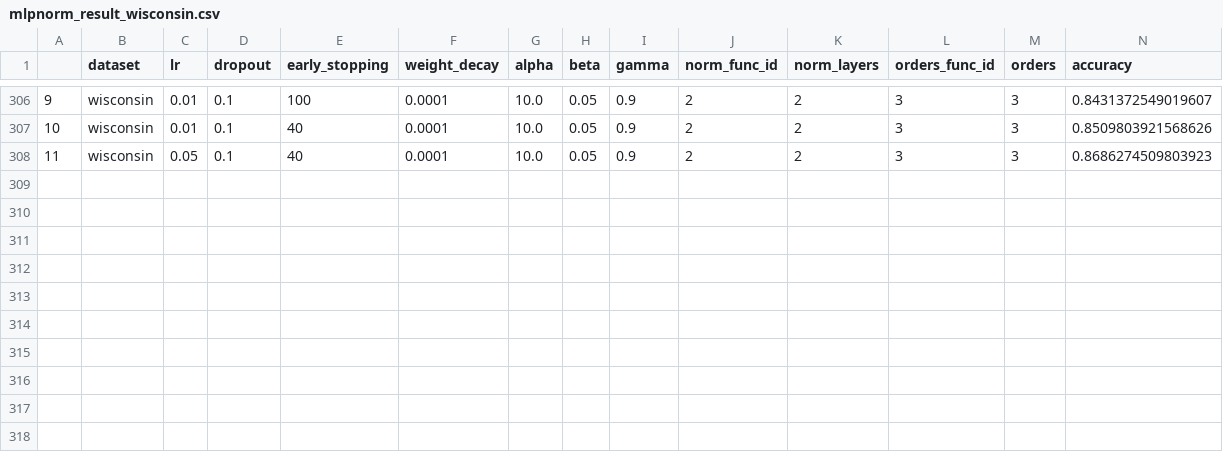
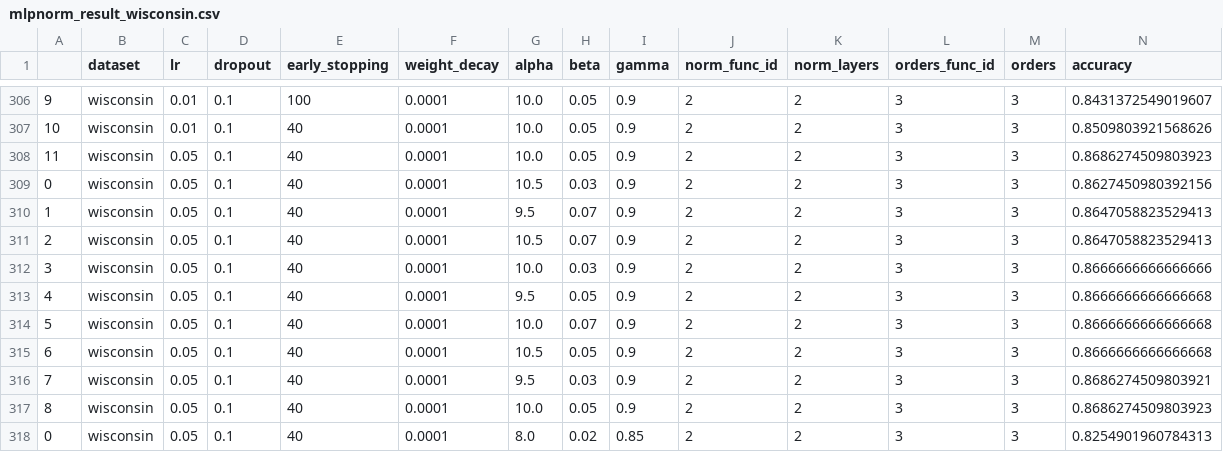
Before and after one commit to RecklessRonan/GNN-experiments, a CSV file: pygcn/results/mlpnorm_result_wisconsin.csv, drawn as a sheet; only a part is shown, gaps mark what is left out.

```diff
--- a/pygcn/results/mlpnorm_result_wisconsin.csv
+++ b/pygcn/results/mlpnorm_result_wisconsin.csv
@@ -308 +308,11 @@
 11,wisconsin,0.05,0.1,40,0.0001,10.0,0.05,0.9,2,2,3,3,0.8686274509803923
+0,wisconsin,0.05,0.1,40,0.0001,10.5,0.03,0.9,2,2,3,3,0.8627450980392156
+1,wisconsin,0.05,0.1,40,0.0001,9.5,0.07,0.9,2,2,3,3,0.8647058823529413
+2,wisconsin,0.05,0.1,40,0.0001,10.5,0.07,0.9,2,2,3,3,0.8647058823529413
+3,wisconsin,0.05,0.1,40,0.0001,10.0,0.03,0.9,2,2,3,3,0.8666666666666666
+4,wisconsin,0.05,0.1,40,0.0001,9.5,0.05,0.9,2,2,3,3,0.8666666666666668
+5,wisconsin,0.05,0.1,40,0.0001,10.0,0.07,0.9,2,2,3,3,0.8666666666666668
+6,wisconsin,0.05,0.1,40,0.0001,10.5,0.05,0.9,2,2,3,3,0.8666666666666668
+7,wisconsin,0.05,0.1,40,0.0001,9.5,0.03,0.9,2,2,3,3,0.8686274509803921
+8,wisconsin,0.05,0.1,40,0.0001,10.0,0.05,0.9,2,2,3,3,0.8686274509803923
+0,wisconsin,0.05,0.1,40,0.0001,8.0,0.02,0.85,2,2,3,3,0.8254901960784313
```
Also changed, not shown: 5 other files.
